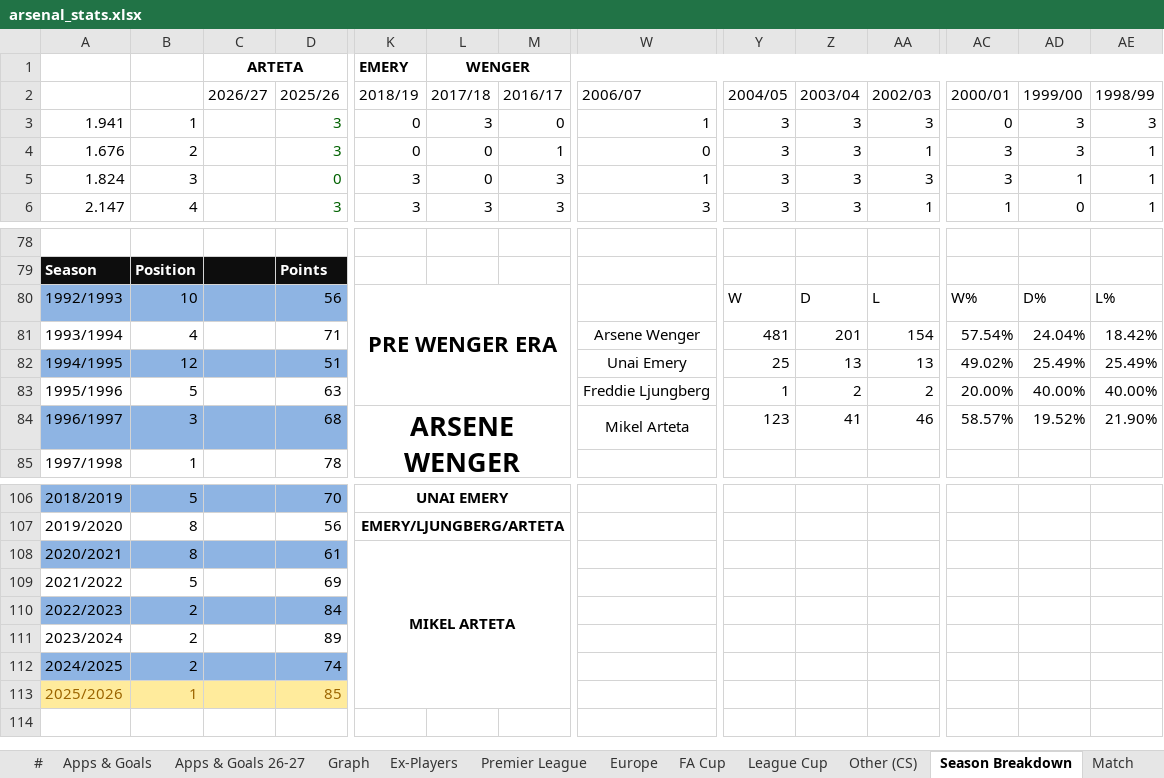
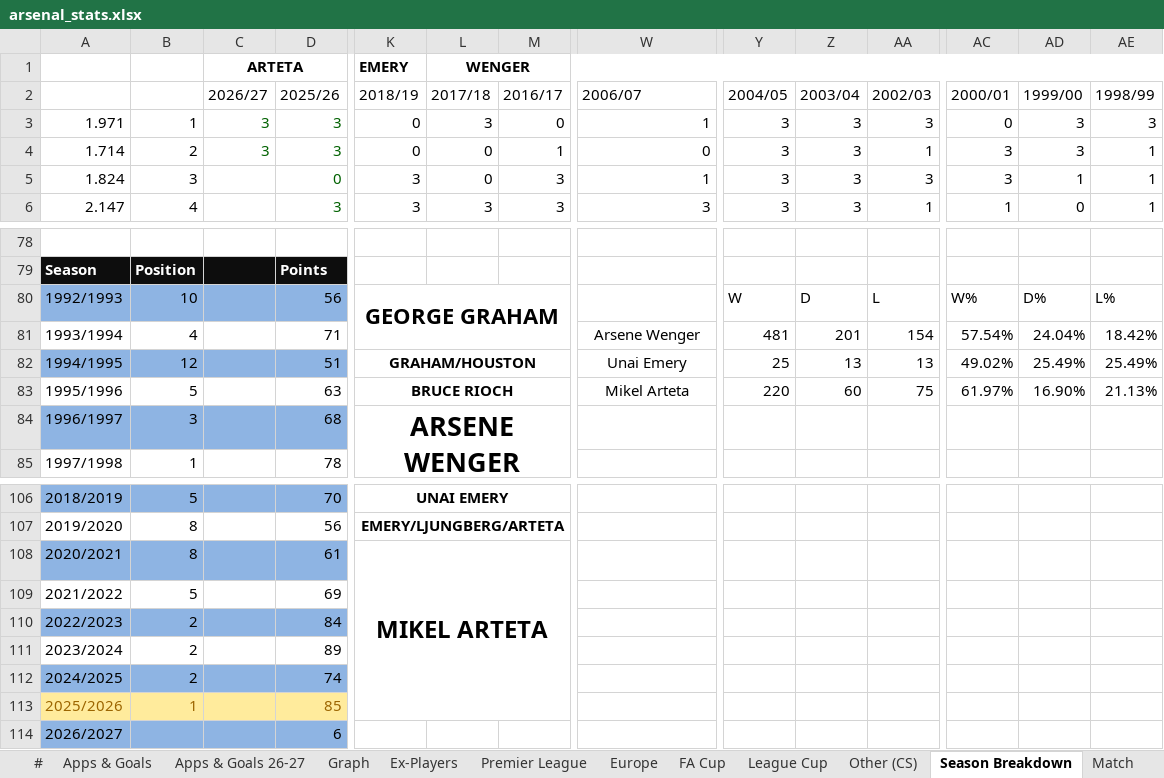
Before and after one commit to przemke92/arsenal, an Excel workbook: data/arsenal_stats.xlsx, sheet Season Breakdown, drawn as a sheet; only a part is shown, gaps mark what is left out; values as stored, in another font and other column widths than the file's, no borders; charts and pictures and conditional formats not drawn; removed rows and columns are numbered as before the commit, all else as after; rows hold the shown columns only; the diff names each change by its address in the sheet, - before the commit and + after, or states it on an @@ line.

```diff
--- a/data/arsenal_stats.xlsx (sheet Season Breakdown)
+++ b/data/arsenal_stats.xlsx (sheet Season Breakdown)
-A3: 1.941
+A3: 1.971
-C3:C4 (2026/27): (empty)
+C3:C4 (2026/27): 3
-A4: 1.676
+A4: 1.714
-K80 (2018/19): PRE WENGER ERA
+K80 (2018/19): GEORGE GRAHAM
-K80:M83 merged
+K80:M81 merged
-K82 (2018/19): (empty)
+K82 (2018/19): GRAHAM/HOUSTON
+K82:M82 merged
-K83 (2018/19): (empty)
+K83 (2018/19): BRUCE RIOCH
+K83:M83 merged
-W83 (2006/07): Freddie Ljungberg
+W83 (2006/07): Mikel Arteta
-Y83 (2004/05): 1
+Y83 (2004/05): 220
-Z83 (2003/04): 2
+Z83 (2003/04): 60
-AA83 (2002/03): 2
+AA83 (2002/03): 75
-AC83 (2000/01): 20.00%
+AC83 (2000/01): 61.97%
-AD83 (1999/00): 40.00%
+AD83 (1999/00): 16.90%
-AE83 (1998/99): 40.00%
+AE83 (1998/99): 21.13%
-W84 (2006/07): Mikel Arteta
+W84 (2006/07): (empty)
-Y84 (2004/05): 123
+Y84 (2004/05): (empty)
-Z84 (2003/04): 41
+Z84 (2003/04): (empty)
-AA84 (2002/03): 46
+AA84 (2002/03): (empty)
-AC84 (2000/01): 58.57%
+AC84 (2000/01): (empty)
-AD84 (1999/00): 19.52%
+AD84 (1999/00): (empty)
-AE84 (1998/99): 21.90%
+AE84 (1998/99): (empty)
@@ K108 text size: larger @@
+row 114: 2026/2027 |  |  | 6
```
Also changed, not shown: sheet Ex-Players, sheet #, sheet Apps & Goals, sheet Apps & Goals 26-27, sheet League Cup, sheet FA Cup, 3 more sheets, formulas that keep their value, hidden cells, charts or pictures.
